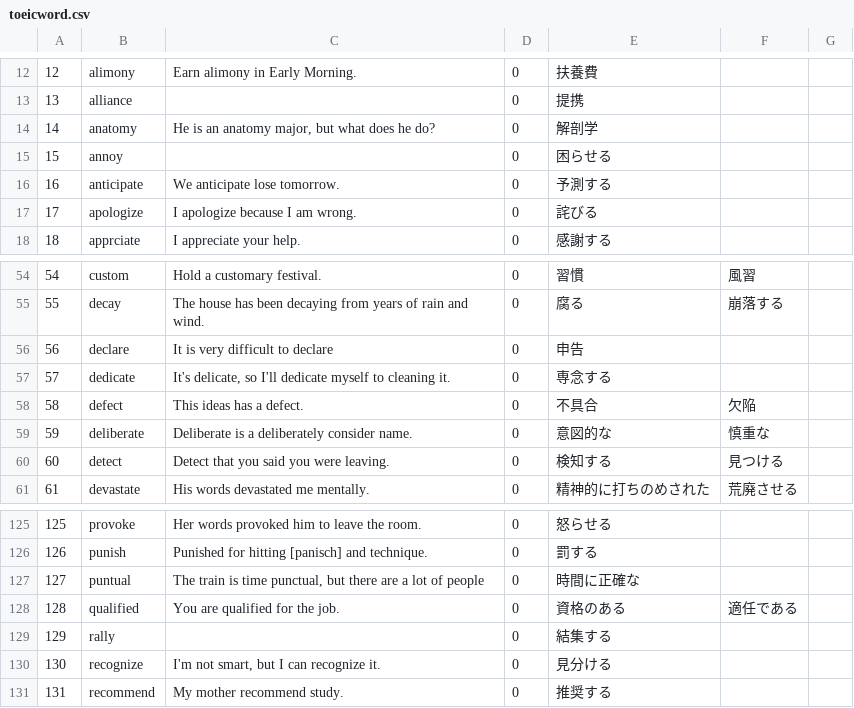
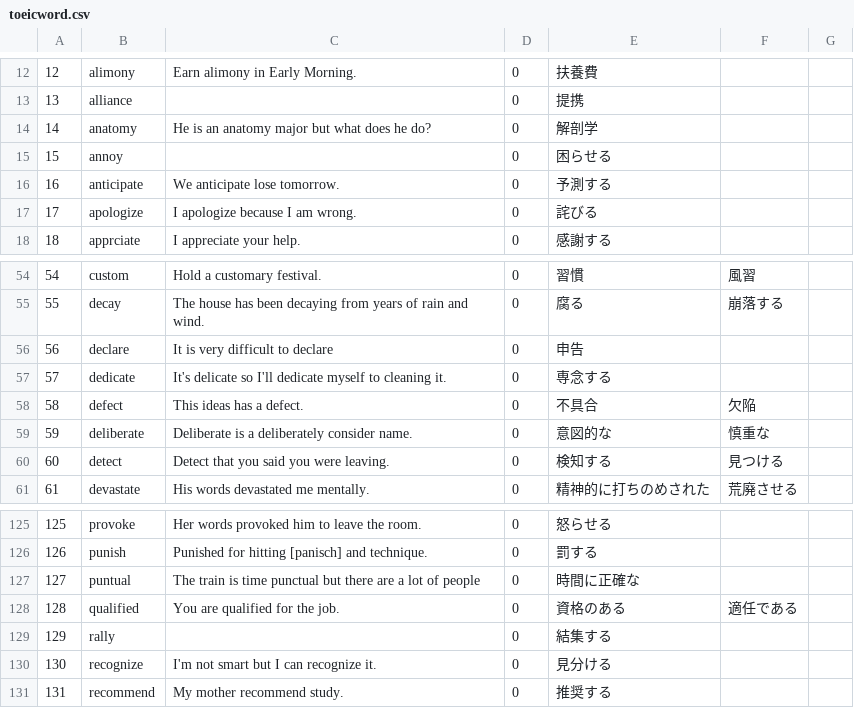
Before and after one commit to MinakiOri/word, a CSV file: toeicword.csv, drawn as a sheet; only a part is shown, gaps mark what is left out.

```diff
--- a/toeicword.csv
+++ b/toeicword.csv
@@ -13,3 +13,3 @@
 13,alliance,,0,提携,,
-14,anatomy,"He is an anatomy major, but what does he do?",0,解剖学,,
+14,anatomy,He is an anatomy major but what does he do?,0,解剖学,,
 15,annoy,,0,困らせる,,
@@ -56,3 +56,3 @@
 56,declare,It is very difficult to declare,0,申告,,
-57,dedicate,"It's delicate, so I'll dedicate myself to cleaning it.",0,専念する,,
+57,dedicate,It's delicate so I'll dedicate myself to cleaning it.,0,専念する,,
 58,defect,This ideas has a defect.,0,不具合,欠陥,
@@ -126,6 +126,6 @@
 126,punish,Punished for hitting [panisch] and technique.,0,罰する,,
-127,puntual,"The train is time punctual, but there are a lot of people",0,時間に正確な,,
+127,puntual,The train is time punctual  but there are a lot of people,0,時間に正確な,,
 128,qualified,You are qualified for the job.,0,資格のある,適任である,
 129,rally,,0,結集する,,
-130,recognize,"I'm not smart, but I can recognize it.",0,見分ける,,
+130,recognize,I'm not smart  but I can recognize it.,0,見分ける,,
 131,recommend,My mother recommend study.,0,推奨する,,
```
Also changed, not shown: 1 other file.
